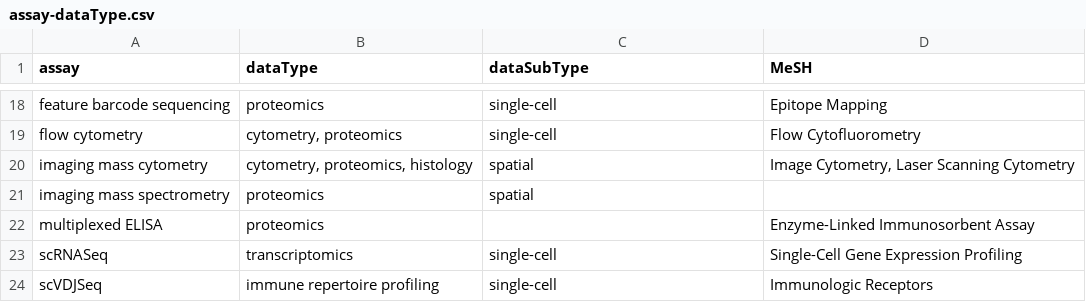
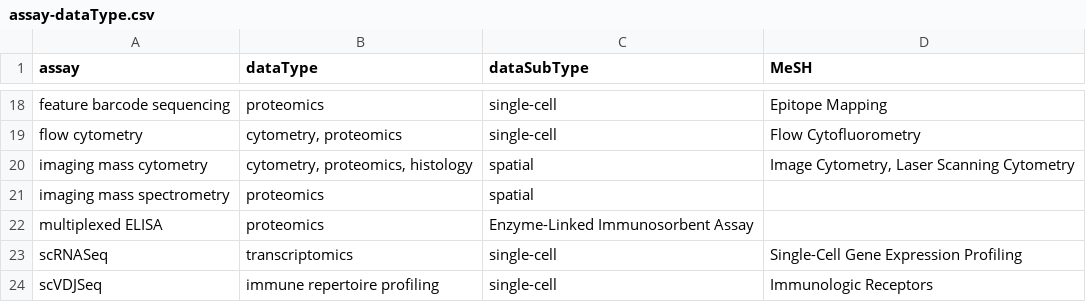
Before and after one commit to ARK-Portal/data_model, a CSV file: annotation_maps/assay-dataType.csv, drawn as a sheet; only a part is shown, gaps mark what is left out.

Commit message:
fix typo with comma

```diff
--- a/annotation_maps/assay-dataType.csv
+++ b/annotation_maps/assay-dataType.csv
@@ -21,3 +21,3 @@ imaging mass cytometry,"cytometry, proteomics, histology",spatial,"Image Cytomet
 imaging mass spectrometry,proteomics,spatial,
-multiplexed ELISA,proteomics,,Enzyme-Linked Immunosorbent Assay
+multiplexed ELISA,proteomics,Enzyme-Linked Immunosorbent Assay
 scRNASeq,transcriptomics,single-cell,Single-Cell Gene Expression Profiling
```
